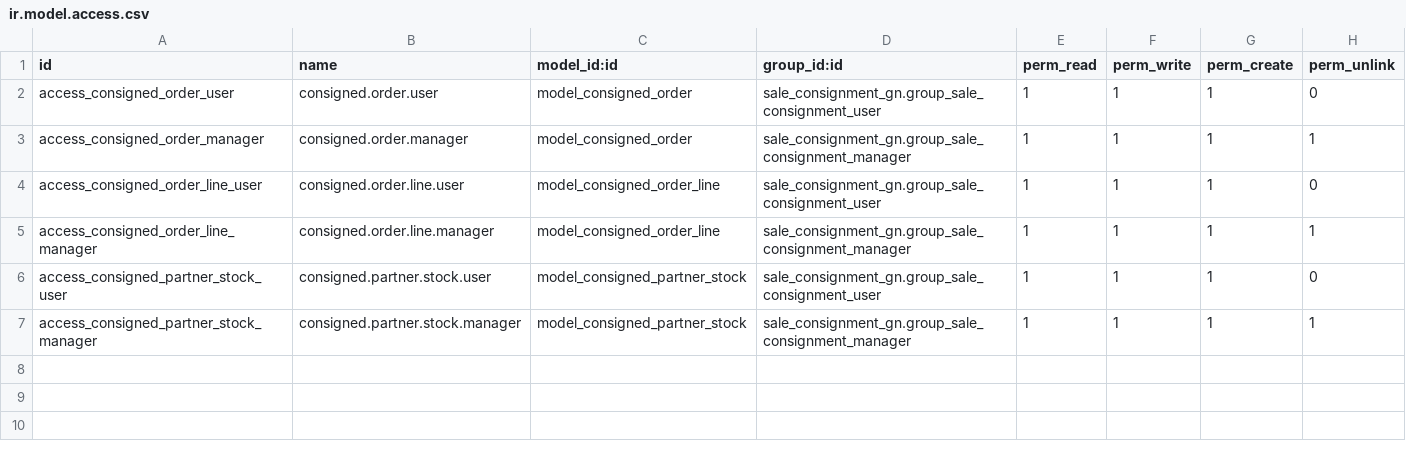
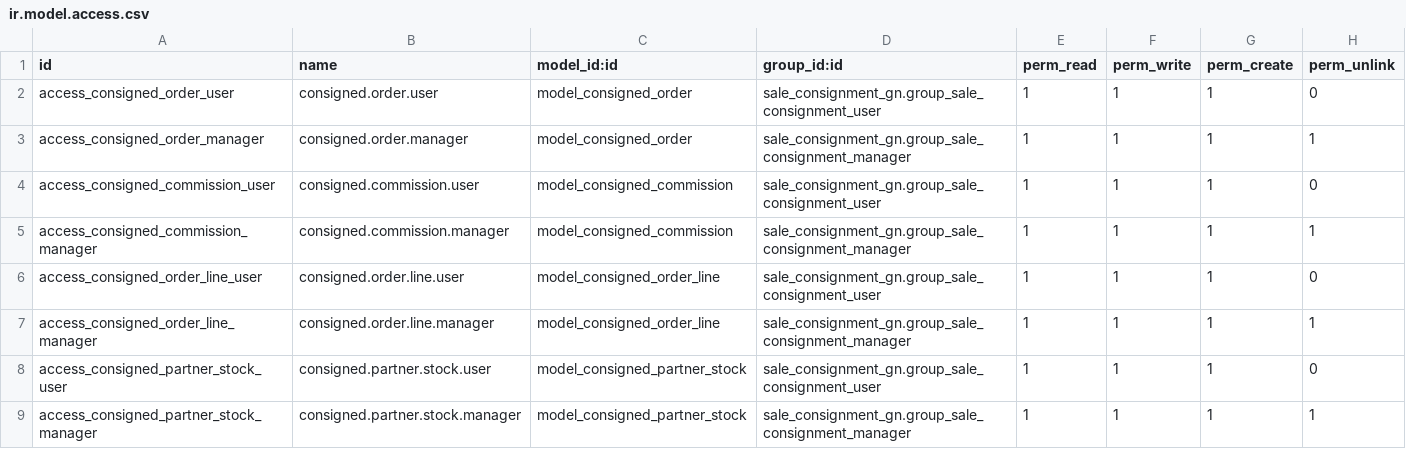
Before and after one commit to ganaloterias/sale_consignment_gn, a CSV file: security/ir.model.access.csv, drawn as a sheet.

Commit message:
[FETCH] (commissions) add commission models

```diff
--- a/security/ir.model.access.csv
+++ b/security/ir.model.access.csv
@@ -3,2 +3,4 @@ access_consigned_order_user,consigned.order.user,model_consigned_order,sale_cons
 access_consigned_order_manager,consigned.order.manager,model_consigned_order,sale_consignment_gn.group_sale_consignment_manager,1,1,1,1
+access_consigned_commission_user,consigned.commission.user,model_consigned_commission,sale_consignment_gn.group_sale_consignment_user,1,1,1,0
+access_consigned_commission_manager,consigned.commission.manager,model_consigned_commission,sale_consignment_gn.group_sale_consignment_manager,1,1,1,1
 access_consigned_order_line_user,consigned.order.line.user,model_consigned_order_line,sale_consignment_gn.group_sale_consignment_user,1,1,1,0
```
Also changed, not shown: 17 other files.
